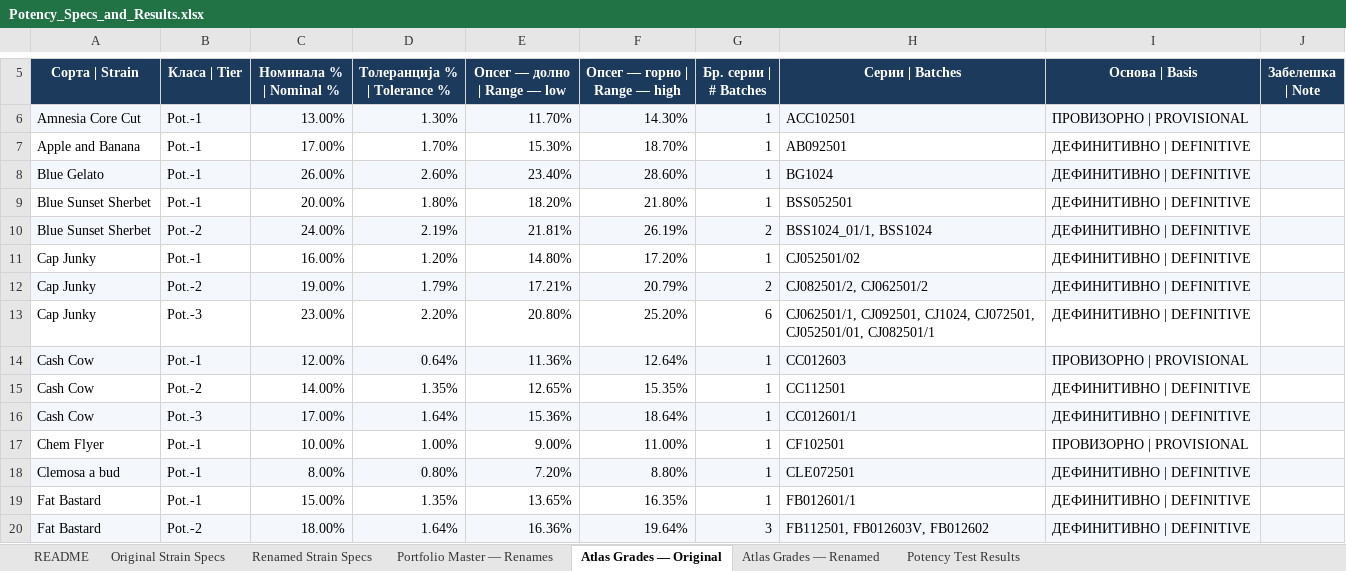
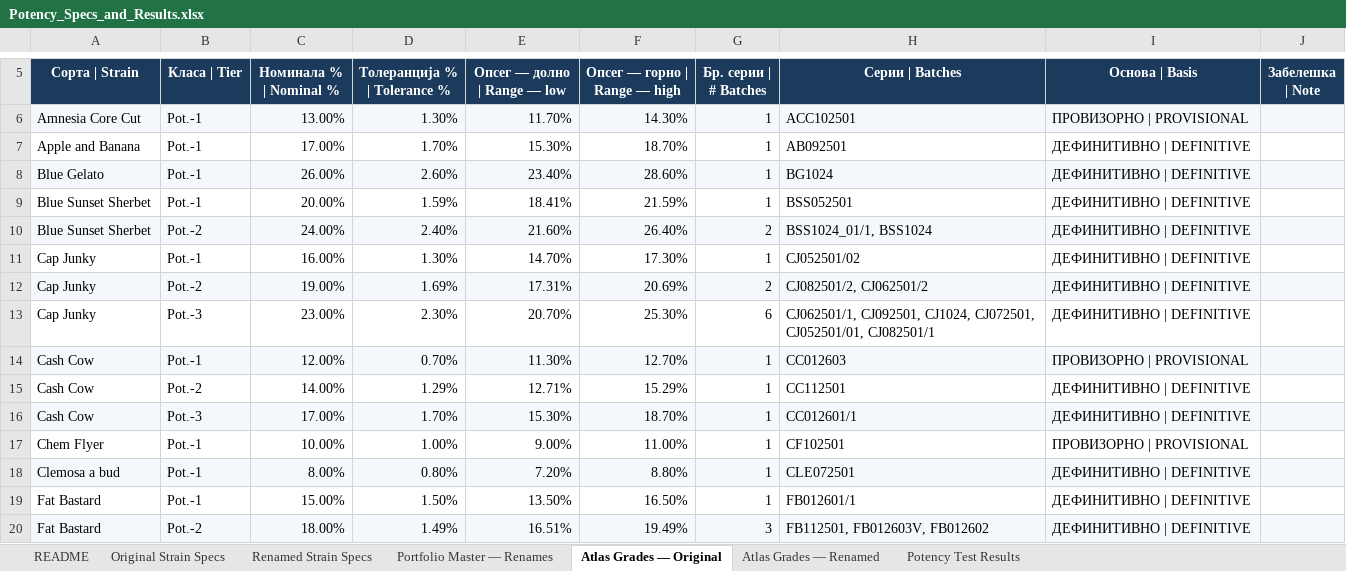
Before and after one commit to 3p4e/letta-stack, an Excel workbook: deliverables/potency_study/Potency_Specs_and_Results.xlsx, sheet Atlas Grades — Original, drawn as a sheet; only a part is shown, gaps mark what is left out; values as stored, in another font and other column widths than the file's, no borders; the diff covers the shown part only; the diff names each change by its address in the sheet, - before the commit and + after, or states it on an @@ line.

```diff
--- a/deliverables/potency_study/Potency_Specs_and_Results.xlsx (sheet Atlas Grades — Original)
+++ b/deliverables/potency_study/Potency_Specs_and_Results.xlsx (sheet Atlas Grades — Original)
-D9 (Толеранција % | Tolerance %): 1.80%
+D9 (Толеранција % | Tolerance %): 1.59%
-E9 (Опсег — долно | Range — low): 18.20%
+E9 (Опсег — долно | Range — low): 18.41%
-F9 (Опсег — горно | Range — high): 21.80%
+F9 (Опсег — горно | Range — high): 21.59%
-D10 (Толеранција % | Tolerance %): 2.19%
+D10 (Толеранција % | Tolerance %): 2.40%
-E10 (Опсег — долно | Range — low): 21.81%
+E10 (Опсег — долно | Range — low): 21.60%
-F10 (Опсег — горно | Range — high): 26.19%
+F10 (Опсег — горно | Range — high): 26.40%
-D11 (Толеранција % | Tolerance %): 1.20%
+D11 (Толеранција % | Tolerance %): 1.30%
-E11 (Опсег — долно | Range — low): 14.80%
+E11 (Опсег — долно | Range — low): 14.70%
-F11 (Опсег — горно | Range — high): 17.20%
+F11 (Опсег — горно | Range — high): 17.30%
-D12 (Толеранција % | Tolerance %): 1.79%
+D12 (Толеранција % | Tolerance %): 1.69%
-E12 (Опсег — долно | Range — low): 17.21%
+E12 (Опсег — долно | Range — low): 17.31%
-F12 (Опсег — горно | Range — high): 20.79%
+F12 (Опсег — горно | Range — high): 20.69%
-D13 (Толеранција % | Tolerance %): 2.20%
+D13 (Толеранција % | Tolerance %): 2.30%
-E13 (Опсег — долно | Range — low): 20.80%
+E13 (Опсег — долно | Range — low): 20.70%
-F13 (Опсег — горно | Range — high): 25.20%
+F13 (Опсег — горно | Range — high): 25.30%
-D14 (Толеранција % | Tolerance %): 0.64%
+D14 (Толеранција % | Tolerance %): 0.70%
-E14 (Опсег — долно | Range — low): 11.36%
+E14 (Опсег — долно | Range — low): 11.30%
-F14 (Опсег — горно | Range — high): 12.64%
+F14 (Опсег — горно | Range — high): 12.70%
-D15 (Толеранција % | Tolerance %): 1.35%
+D15 (Толеранција % | Tolerance %): 1.29%
-E15 (Опсег — долно | Range — low): 12.65%
+E15 (Опсег — долно | Range — low): 12.71%
-F15 (Опсег — горно | Range — high): 15.35%
+F15 (Опсег — горно | Range — high): 15.29%
-D16 (Толеранција % | Tolerance %): 1.64%
+D16 (Толеранција % | Tolerance %): 1.70%
-E16 (Опсег — долно | Range — low): 15.36%
+E16 (Опсег — долно | Range — low): 15.30%
-F16 (Опсег — горно | Range — high): 18.64%
+F16 (Опсег — горно | Range — high): 18.70%
-D19 (Толеранција % | Tolerance %): 1.35%
+D19 (Толеранција % | Tolerance %): 1.50%
-E19 (Опсег — долно | Range — low): 13.65%
+E19 (Опсег — долно | Range — low): 13.50%
-F19 (Опсег — горно | Range — high): 16.35%
+F19 (Опсег — горно | Range — high): 16.50%
-D20 (Толеранција % | Tolerance %): 1.64%
+D20 (Толеранција % | Tolerance %): 1.49%
-E20 (Опсег — долно | Range — low): 16.36%
+E20 (Опсег — долно | Range — low): 16.51%
-F20 (Опсег — горно | Range — high): 19.64%
+F20 (Опсег — горно | Range — high): 19.49%
```
Also changed, not shown: 64 edited cells elsewhere in this sheet, sheet Potency Test Results, sheet Atlas Grades — Renamed, 21 other files.
